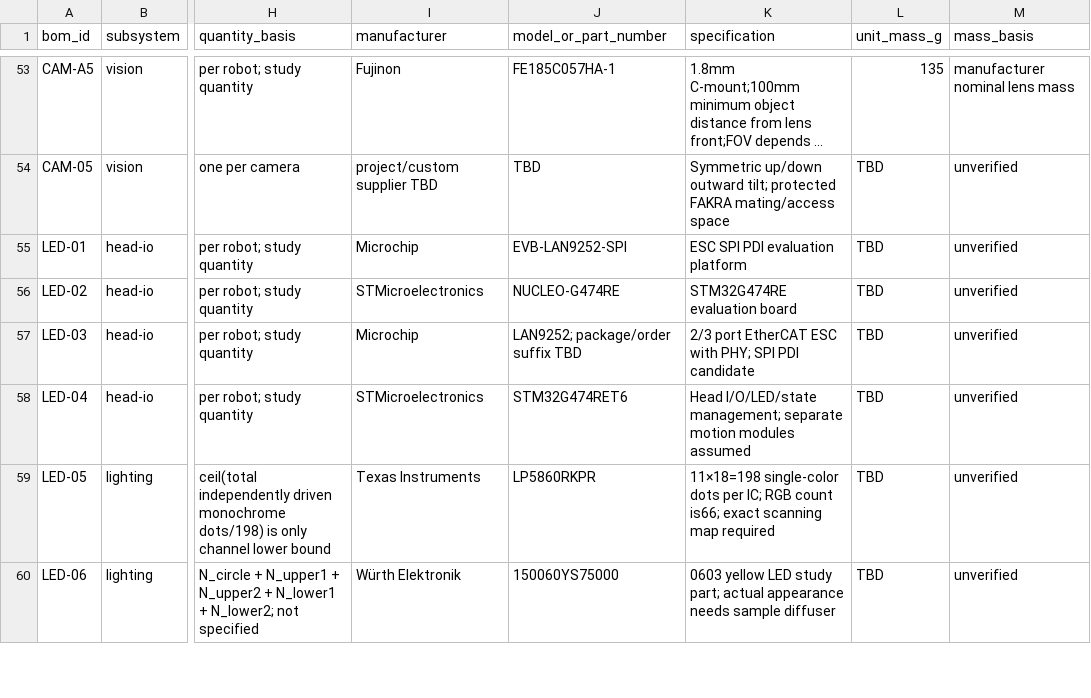
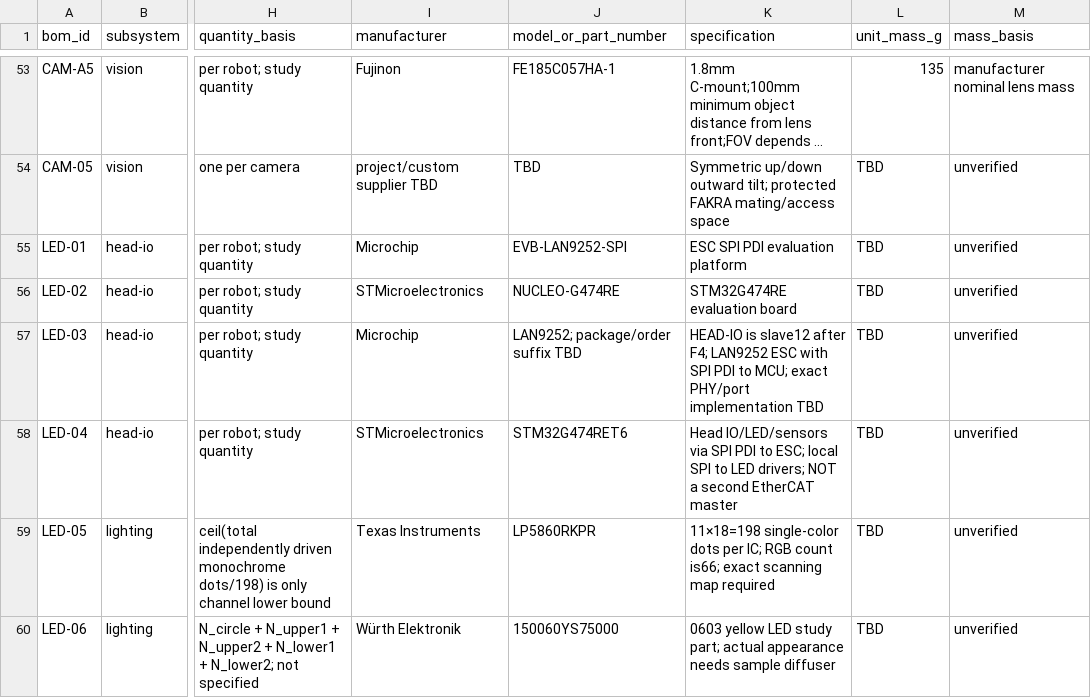
Before and after one commit to Auromix/odradek, a CSV file: docs/engineering/hardware/bom.csv, drawn as a sheet; only a part is shown, gaps mark what is left out; long unchanged cells end in …; the diff covers the shown part only; the diff names each change by its address in the sheet, - before the commit and + after, or states it on an @@ line.

Commit message:
Resolve four finger EtherCAT topology and separated head power branches

```diff
--- a/docs/engineering/hardware/bom.csv
+++ b/docs/engineering/hardware/bom.csv
-K57 (specification): 2/3 port EtherCAT ESC with PHY; SPI PDI candidate
+K57 (specification): HEAD-IO is slave12 after F4; LAN9252 ESC with SPI PDI to MCU; exact PHY/port implementation TBD
-K58 (specification): Head I/O/LED/state management; separate motion modules assumed
+K58 (specification): Head IO/LED/sensors via SPI PDI to ESC; local SPI to LED drivers; NOT a second EtherCAT master
```
Also changed, not shown: 2 added rows and 11 edited cells elsewhere in this file, 5 other files.
